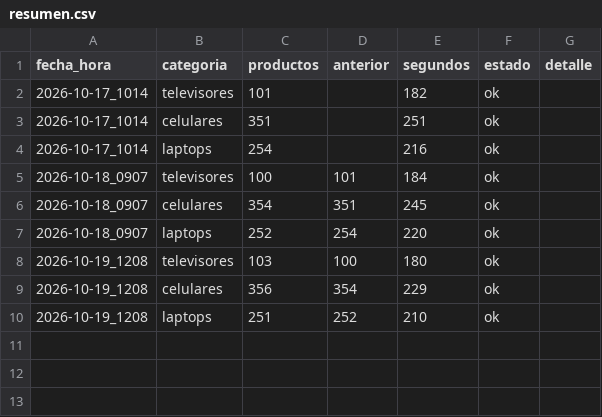
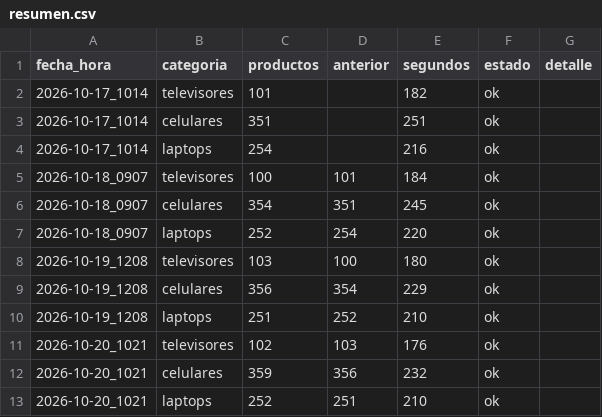
Before and after one commit to marxtec/scrapin-tiendas-tech, a CSV file: data/coolbox/resumen.csv, drawn as a sheet.

```diff
--- a/data/coolbox/resumen.csv
+++ b/data/coolbox/resumen.csv
@@ -10 +10,4 @@ fecha_hora,categoria,productos,anterior,segundos,estado,detalle
 2026-10-19_1208,laptops,251,252,210,ok,
+2026-10-20_1021,televisores,102,103,176,ok,
+2026-10-20_1021,celulares,359,356,232,ok,
+2026-10-20_1021,laptops,252,251,210,ok,
```
Also changed, not shown: data/efe/resumen.csv, data/falabella/resumen.csv, 8 other files.
